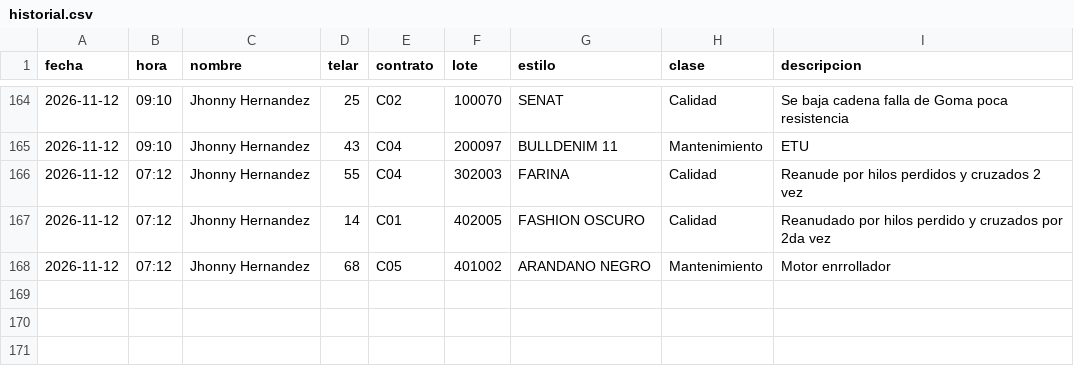
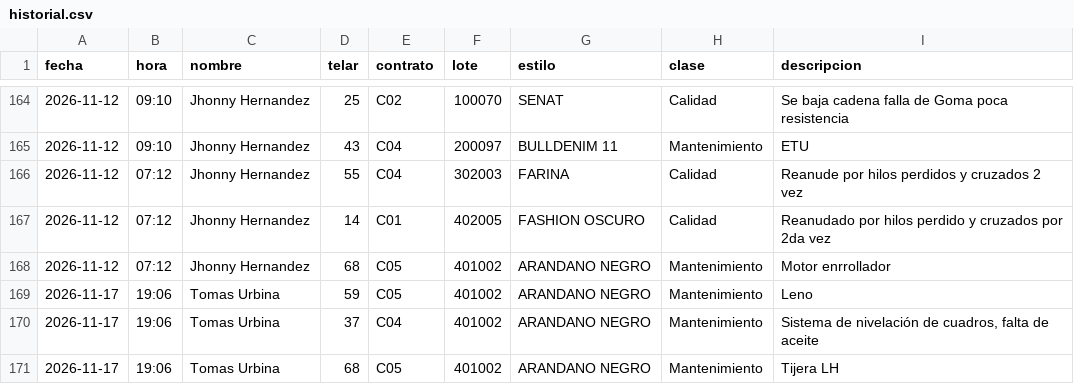
Before and after one commit to fherross3-ops/Jtx_EstilosSala97, a CSV file: aportes/historial.csv, drawn as a sheet; only a part is shown, gaps mark what is left out.

Commit message:
Aporte(s) 2026-11-17 19:06 · 3 línea(s)

```diff
--- a/aportes/historial.csv
+++ b/aportes/historial.csv
@@ -168 +168,4 @@ fecha,hora,nombre,telar,contrato,lote,estilo,clase,descripcion
 2026-11-12,07:12,Jhonny Hernandez,68,C05,401002,ARANDANO NEGRO,Mantenimiento,Motor enrrollador
+2026-11-17,19:06,Tomas Urbina,59,C05,401002,ARANDANO NEGRO,Mantenimiento,Leno
+2026-11-17,19:06,Tomas Urbina,37,C04,401002,ARANDANO NEGRO,Mantenimiento,"Sistema de nivelación de cuadros, falta de aceite"
+2026-11-17,19:06,Tomas Urbina,68,C05,401002,ARANDANO NEGRO,Mantenimiento,Tijera LH
```
